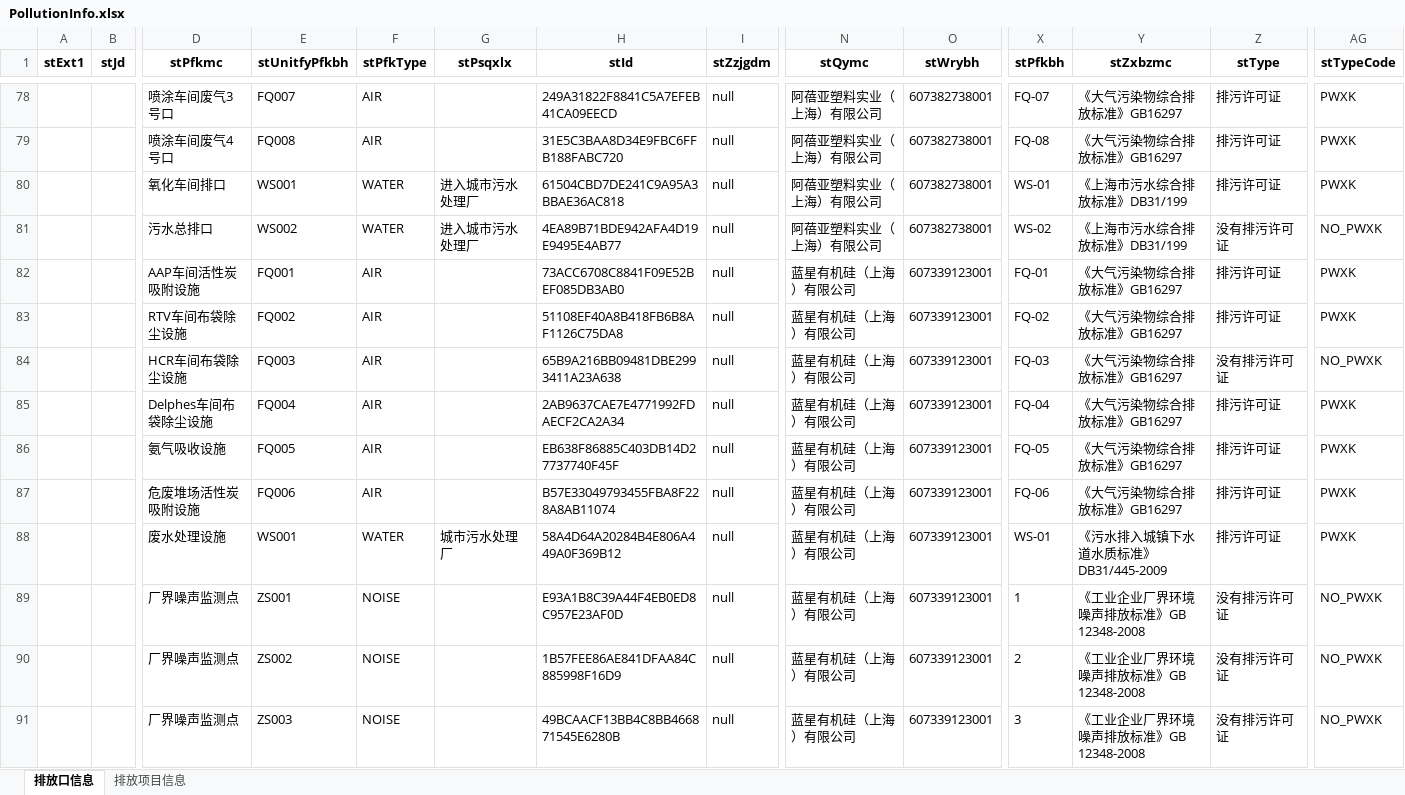
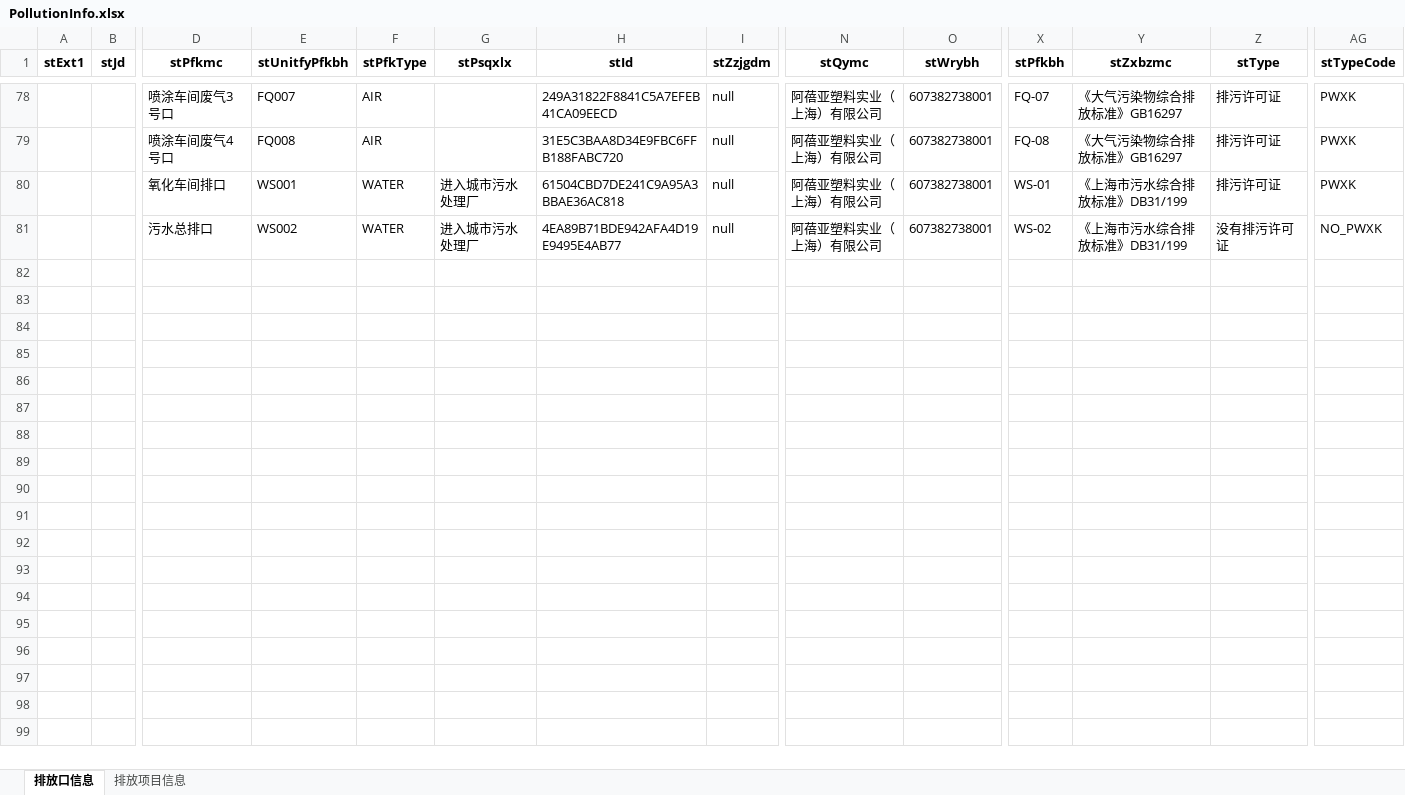
Before and after one commit to shirakawa568/EnvironmentalInformation, an Excel workbook: PollutionInfo.xlsx, sheet 排放口信息, drawn as a sheet; only a part is shown, gaps mark what is left out; values as stored, in another font and other column widths than the file's, no borders; rows hold the shown columns only; the diff covers the shown part only; the diff names each change by its address in the sheet, - before the commit and + after, or states it on an @@ line.

```diff
--- a/PollutionInfo.xlsx (sheet 排放口信息)
+++ b/PollutionInfo.xlsx (sheet 排放口信息)
-row 82:  |  | AAP车间活性炭吸附设施 | FQ001 | AIR |  | 73ACC6708C8841F09E52BEF085DB3AB0 | null | 蓝星有机硅（上海）有限公司 | 607339123001 | FQ-01 | 《大气污染物综合排放标准》GB16297 | 排污许可证 | PWXK
-row 83:  |  | RTV车间布袋除尘设施 | FQ002 | AIR |  | 51108EF40A8B418FB6B8AF1126C75DA8 | null | 蓝星有机硅（上海）有限公司 | 607339123001 | FQ-02 | 《大气污染物综合排放标准》GB16297 | 排污许可证 | PWXK
-row 84:  |  | HCR车间布袋除尘设施 | FQ003 | AIR |  | 65B9A216BB09481DBE2993411A23A638 | null | 蓝星有机硅（上海）有限公司 | 607339123001 | FQ-03 | 《大气污染物综合排放标准》GB16297 | 没有排污许可证 | NO_PWXK
-row 85:  |  | Delphes车间布袋除尘设施 | FQ004 | AIR |  | 2AB9637CAE7E4771992FDAECF2CA2A34 | null | 蓝星有机硅（上海）有限公司 | 607339123001 | FQ-04 | 《大气污染物综合排放标准》GB16297 | 排污许可证 | PWXK
-row 86:  |  | 氨气吸收设施 | FQ005 | AIR |  | EB638F86885C403DB14D27737740F45F | null | 蓝星有机硅（上海）有限公司 | 607339123001 | FQ-05 | 《大气污染物综合排放标准》GB16297 | 排污许可证 | PWXK
-row 87:  |  | 危废堆场活性炭吸附设施 | FQ006 | AIR |  | B57E33049793455FBA8F228A8AB11074 | null | 蓝星有机硅（上海）有限公司 | 607339123001 | FQ-06 | 《大气污染物综合排放标准》GB16297 | 排污许可证 | PWXK
-row 88:  |  | 废水处理设施 | WS001 | WATER | 城市污水处理厂 | 58A4D64A20284B4E806A449A0F369B12 | null | 蓝星有机硅（上海）有限公司 | 607339123001 | WS-01 | 《污水排入城镇下水道水质标准》DB31/445-2009 | 排污许可证 | PWXK
-row 89:  |  | 厂界噪声监测点 | ZS001 | NOISE |  | E93A1B8C39A44F4EB0ED8C957E23AF0D | null | 蓝星有机硅（上海）有限公司 | 607339123001 | 1 | 《工业企业厂界环境噪声排放标准》GB 12348-2008 | 没有排污许可证 | NO_PWXK
-row 90:  |  | 厂界噪声监测点 | ZS002 | NOISE |  | 1B57FEE86AE841DFAA84C885998F16D9 | null | 蓝星有机硅（上海）有限公司 | 607339123001 | 2 | 《工业企业厂界环境噪声排放标准》GB 12348-2008 | 没有排污许可证 | NO_PWXK
-row 91:  |  | 厂界噪声监测点 | ZS003 | NOISE |  | 49BCAACF13BB4C8BB466871545E6280B | null | 蓝星有机硅（上海）有限公司 | 607339123001 | 3 | 《工业企业厂界环境噪声排放标准》GB 12348-2008 | 没有排污许可证 | NO_PWXK
```
Also changed, not shown: 69 removed rows elsewhere in this sheet, sheet 排放项目信息, 6 other files.
